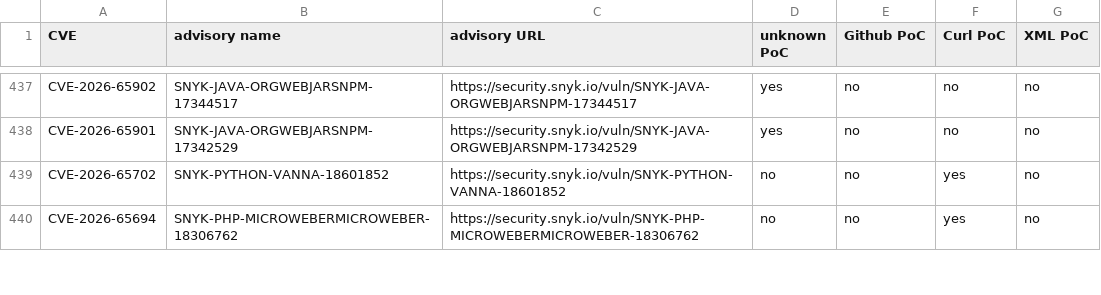
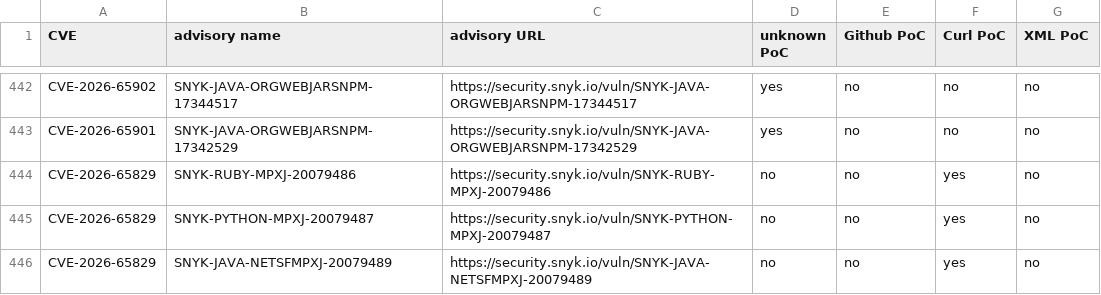
Before and after one commit to e-m-b-a/emba, a CSV file: config/Snyk_PoC_results.csv, drawn as a sheet; only a part is shown, gaps mark what is left out; the shorter side is filled out with more unchanged rows; the diff covers the shown part only; the diff names each change by its address in the sheet, - before the commit and + after, or states it on an @@ line.

Commit message:
Update Snyk database

```diff
--- a/config/Snyk_PoC_results.csv
+++ b/config/Snyk_PoC_results.csv
+row 444: CVE-2026-65829 | SNYK-RUBY-MPXJ-20079486 | https://security.snyk.io/vuln/SNYK-RUBY-MPXJ-20079486 | no | no | yes | no
+row 445: CVE-2026-65829 | SNYK-PYTHON-MPXJ-20079487 | https://security.snyk.io/vuln/SNYK-PYTHON-MPXJ-20079487 | no | no | yes | no
+row 446: CVE-2026-65829 | SNYK-JAVA-NETSFMPXJ-20079489 | https://security.snyk.io/vuln/SNYK-JAVA-NETSFMPXJ-20079489 | no | no | yes | no
```
Also changed, not shown: 8 added rows elsewhere in this file.
